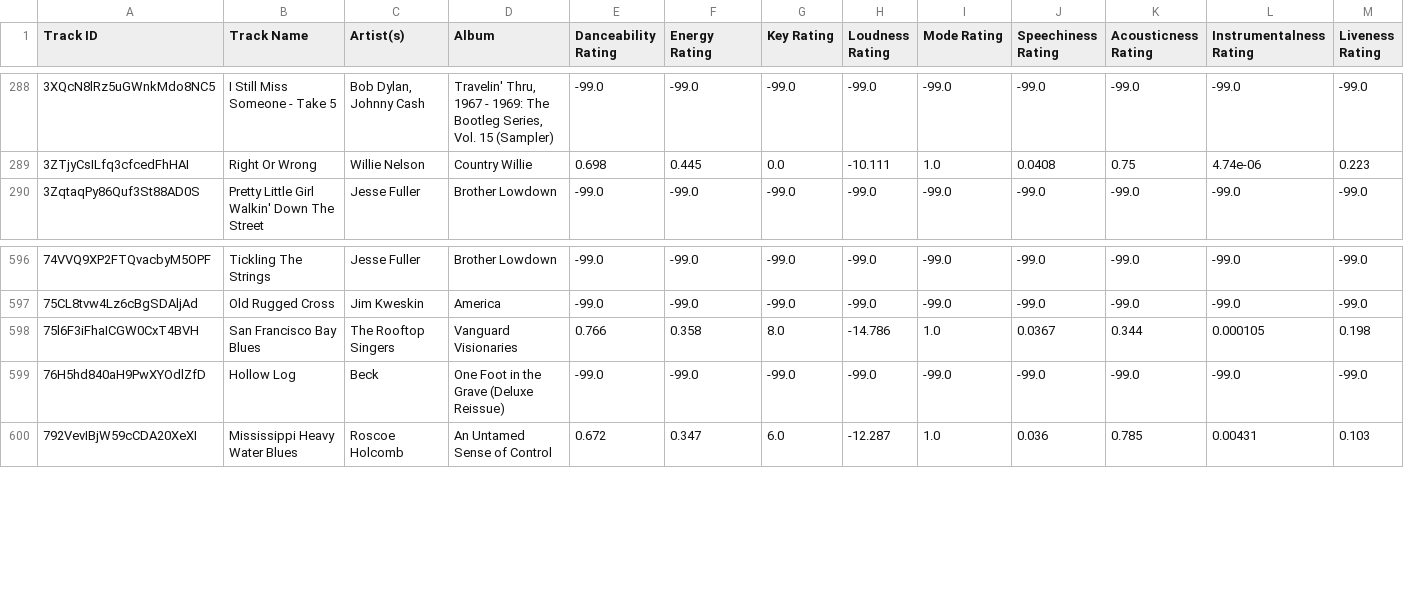
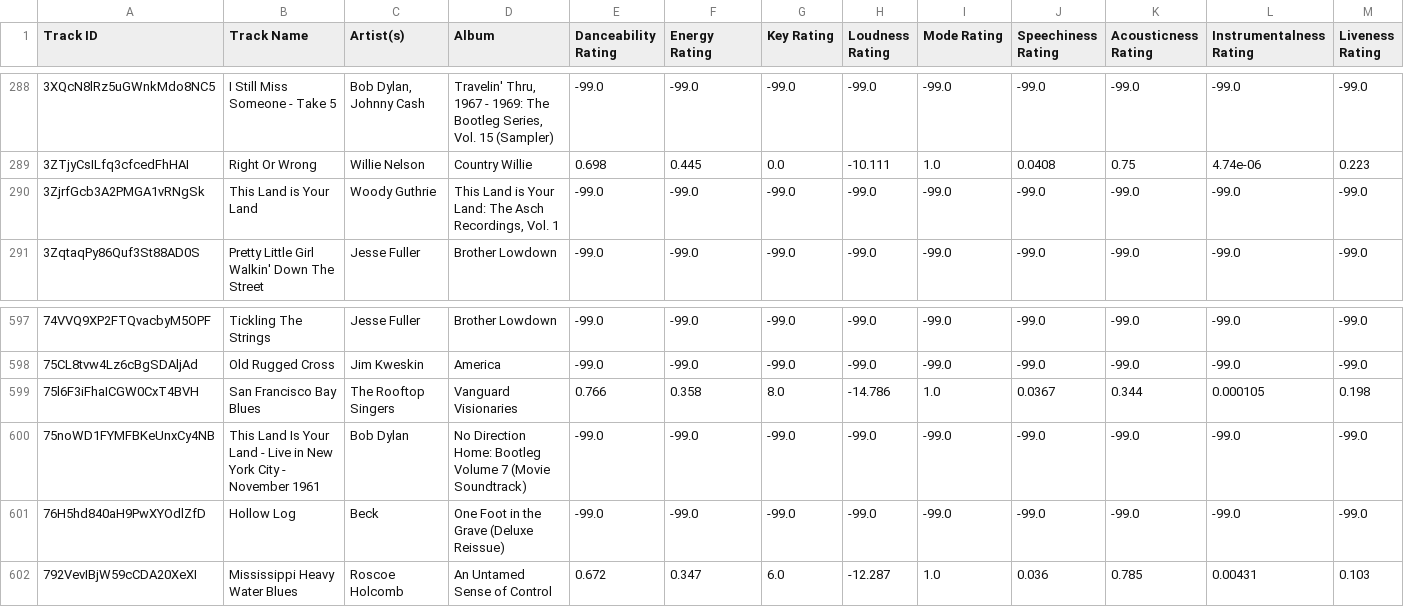
Before and after one commit to seamusmcn/seamusmcn.github.io, a CSV file: S_playlists/Giddeyup.csv, drawn as a sheet; only a part is shown, gaps mark what is left out; rows hold the shown columns only; the diff names each change by its address in the sheet, - before the commit and + after, or states it on an @@ line.

```diff
--- a/S_playlists/Giddeyup.csv
+++ b/S_playlists/Giddeyup.csv
+row 290: 3ZjrfGcb3A2PMGA1vRNgSk | This Land is Your Land | Woody Guthrie | This Land is Your Land: The Asch Recordings, Vol. 1 | -99.0 | -99.0 | -99.0 | -99.0 | -99.0 | -99.0 | -99.0 | -99.0 | -99.0
+row 600: 75noWD1FYMFBKeUnxCy4NB | This Land Is Your Land - Live in New York City - November 1961 | Bob Dylan | No Direction Home: Bootleg Volume 7 (Movie Soundtrack) | -99.0 | -99.0 | -99.0 | -99.0 | -99.0 | -99.0 | -99.0 | -99.0 | -99.0
```
Also changed, not shown: S_playlists/rock 1-0-seamus.csv.
